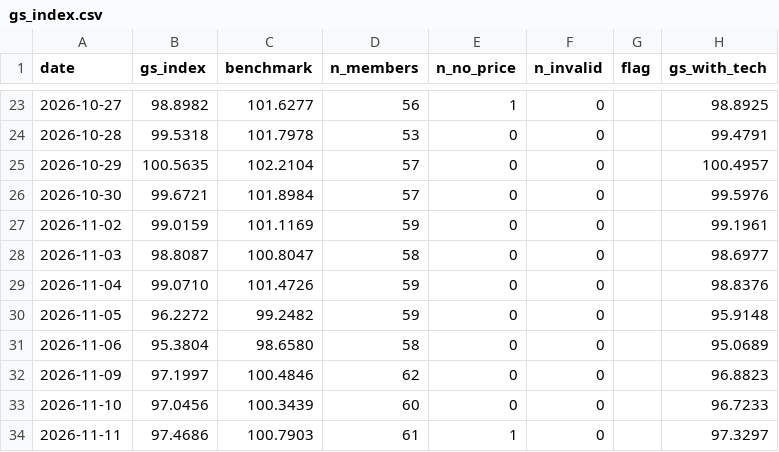
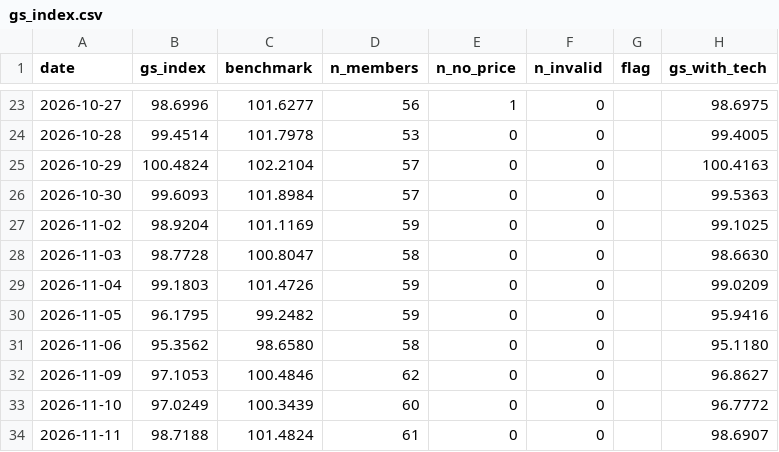
Before and after one commit to Feelwet/signal-tool, a CSV file: logs/gs_index.csv, drawn as a sheet; only a part is shown, gaps mark what is left out; the diff covers the shown part only.

```diff
--- a/logs/gs_index.csv
+++ b/logs/gs_index.csv
@@ -23,12 +23,12 @@ date,gs_index,benchmark,n_members,n_no_price,n_invalid,flag,gs_with_tech
-2026-10-27,98.8982,101.6277,56,1,0,,98.8925
-2026-10-28,99.5318,101.7978,53,0,0,,99.4791
-2026-10-29,100.5635,102.2104,57,0,0,,100.4957
-2026-10-30,99.6721,101.8984,57,0,0,,99.5976
-2026-11-02,99.0159,101.1169,59,0,0,,99.1961
-2026-11-03,98.8087,100.8047,58,0,0,,98.6977
-2026-11-04,99.0710,101.4726,59,0,0,,98.8376
-2026-11-05,96.2272,99.2482,59,0,0,,95.9148
-2026-11-06,95.3804,98.6580,58,0,0,,95.0689
-2026-11-09,97.1997,100.4846,62,0,0,,96.8823
-2026-11-10,97.0456,100.3439,60,0,0,,96.7233
-2026-11-11,97.4686,100.7903,61,1,0,,97.3297
+2026-10-27,98.6996,101.6277,56,1,0,,98.6975
+2026-10-28,99.4514,101.7978,53,0,0,,99.4005
+2026-10-29,100.4824,102.2104,57,0,0,,100.4163
+2026-10-30,99.6093,101.8984,57,0,0,,99.5363
+2026-11-02,98.9204,101.1169,59,0,0,,99.1025
+2026-11-03,98.7728,100.8047,58,0,0,,98.6630
+2026-11-04,99.1803,101.4726,59,0,0,,99.0209
+2026-11-05,96.1795,99.2482,59,0,0,,95.9416
+2026-11-06,95.3562,98.6580,58,0,0,,95.1180
+2026-11-09,97.1053,100.4846,62,0,0,,96.8627
+2026-11-10,97.0249,100.3439,60,0,0,,96.7772
+2026-11-11,98.7188,101.4824,61,0,0,,98.6907
```
Also changed, not shown: 32 edited cells elsewhere in this file, 4 other files.
